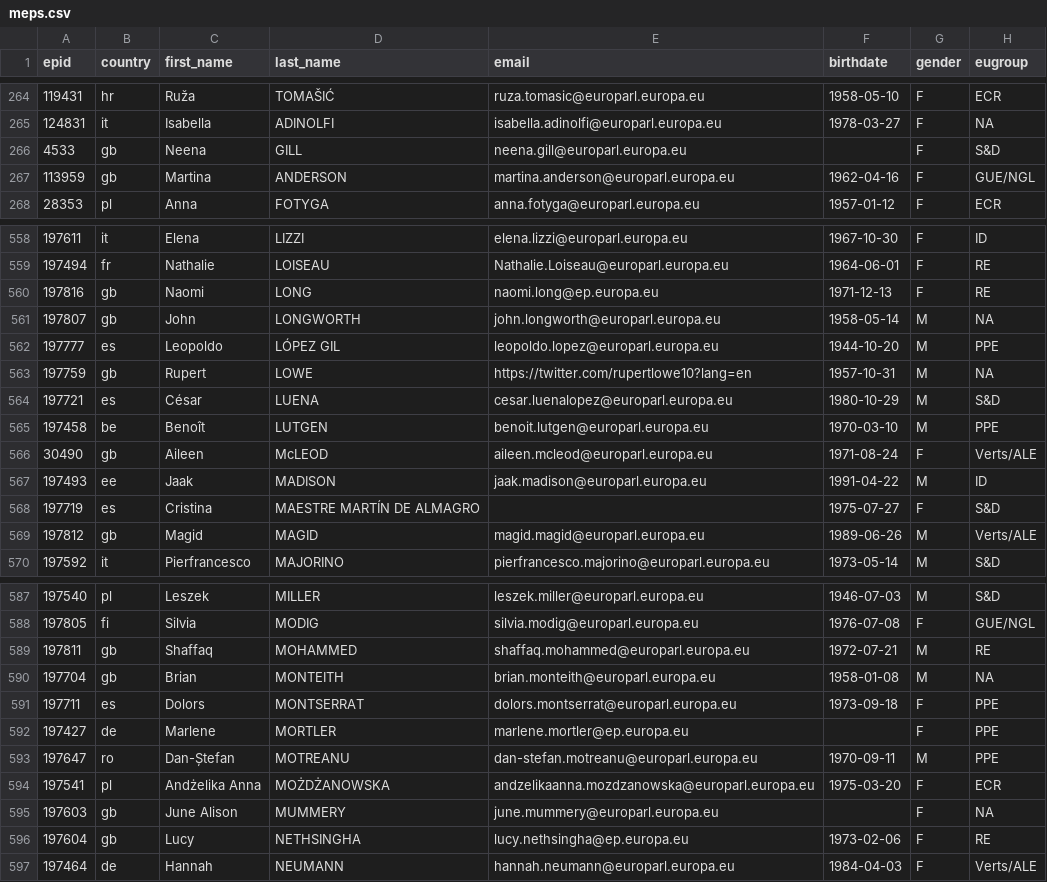
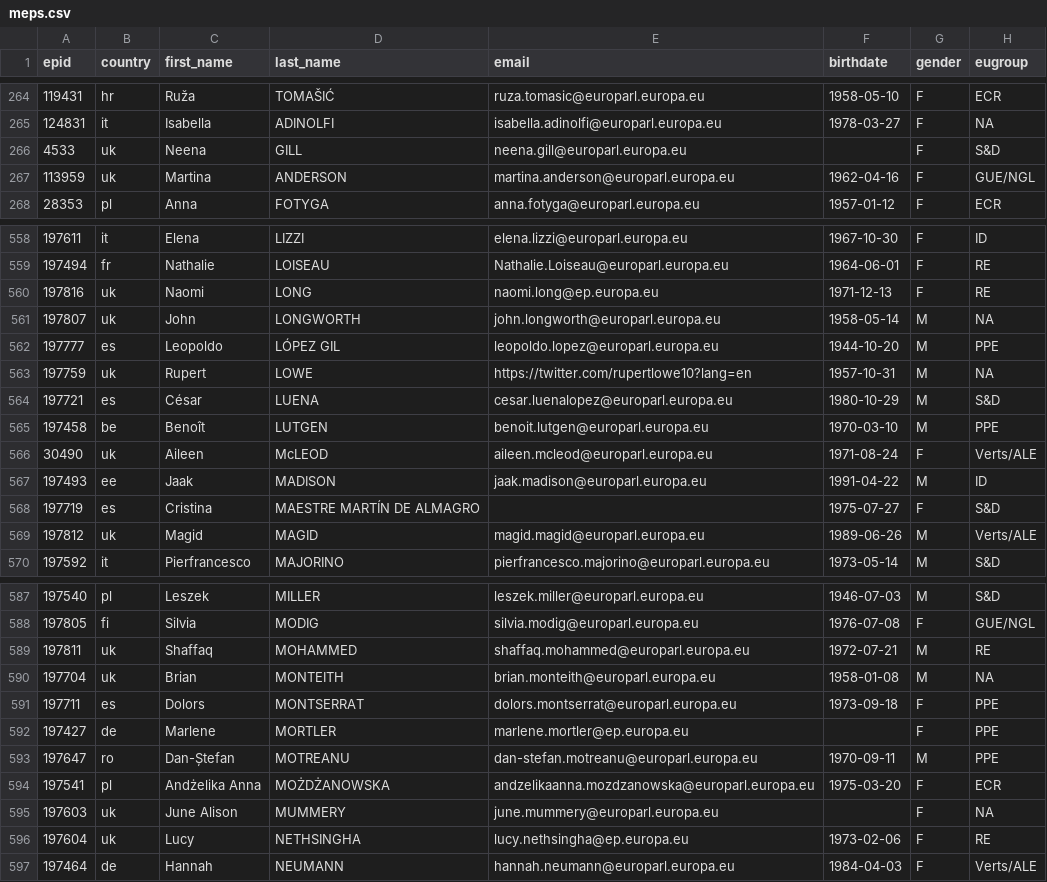
Before and after one commit to TechToThePeople/mep, a CSV file: data/meps.csv, drawn as a sheet; only a part is shown, gaps mark what is left out; the diff covers the shown part only; the diff names each change by its address in the sheet, - before the commit and + after, or states it on an @@ line.

```diff
--- a/data/meps.csv
+++ b/data/meps.csv
-B266:B267 (country): gb
+B266:B267 (country): uk
-B560:B561 (country): gb
+B560:B561 (country): uk
-B563 (country): gb
+B563 (country): uk
-B566 (country): gb
+B566 (country): uk
-B569 (country): gb
+B569 (country): uk
-B589:B590 (country): gb
+B589:B590 (country): uk
-B595:B596 (country): gb
+B595:B596 (country): uk
```
Also changed, not shown: 62 edited cells elsewhere in this file, 3 other files.
